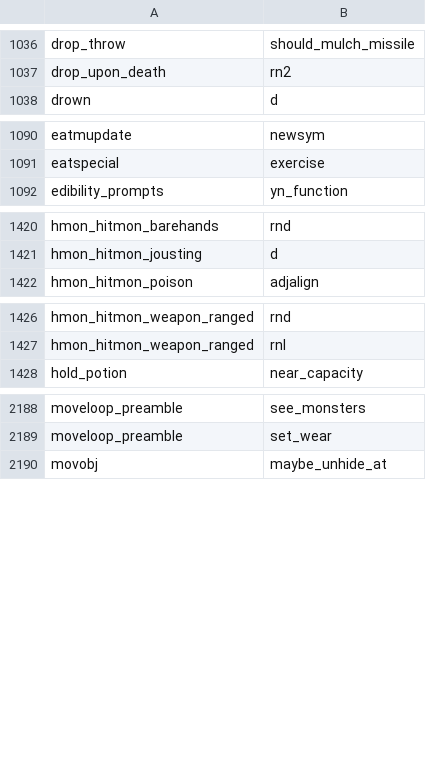
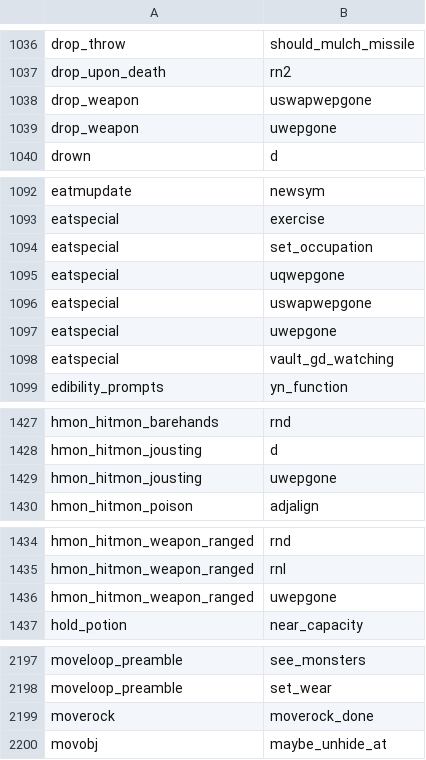
Before and after one commit to daoa0601/teleport-contest, a TSV file: docs/ledger/c-edges.tsv, drawn as a sheet; only a part is shown, gaps mark what is left out; the diff covers the shown part only.

Commit message:
Port wield.c uwepgone/uswapwepgone/uqwepgone, vault.c vault_gd_watching, hack.c moverock_done, cmd.c set_occupation as named C-shaped ports

```diff
--- a/docs/ledger/c-edges.tsv
+++ b/docs/ledger/c-edges.tsv
@@ -1037,2 +1037,4 @@ drop_throw	should_mulch_missile
 drop_upon_death	rn2
+drop_weapon	uswapwepgone
+drop_weapon	uwepgone
 drown	d
@@ -1091,2 +1093,7 @@ eatmupdate	newsym
 eatspecial	exercise
+eatspecial	set_occupation
+eatspecial	uqwepgone
+eatspecial	uswapwepgone
+eatspecial	uwepgone
+eatspecial	vault_gd_watching
 edibility_prompts	yn_function
@@ -1421,2 +1428,3 @@ hmon_hitmon_barehands	rnd
 hmon_hitmon_jousting	d
+hmon_hitmon_jousting	uwepgone
 hmon_hitmon_poison	adjalign
@@ -1427,2 +1435,3 @@ hmon_hitmon_weapon_ranged	rnd
 hmon_hitmon_weapon_ranged	rnl
+hmon_hitmon_weapon_ranged	uwepgone
 hold_potion	near_capacity
@@ -2189,2 +2198,3 @@ moveloop_preamble	see_monsters
 moveloop_preamble	set_wear
+moverock	moverock_done
 movobj	maybe_unhide_at
```
Also changed, not shown: 1 added row elsewhere in this file, docs/ledger/c-edges-justified.tsv, 28 other files.
